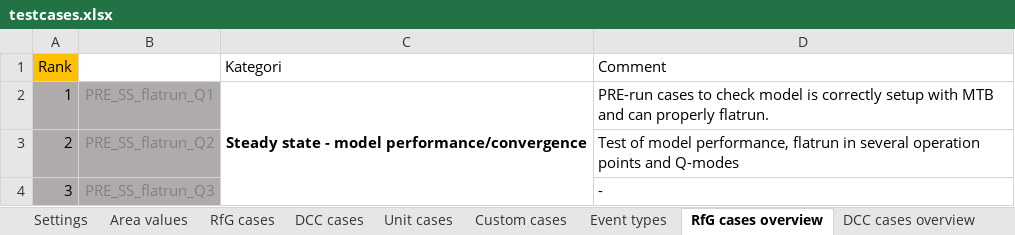
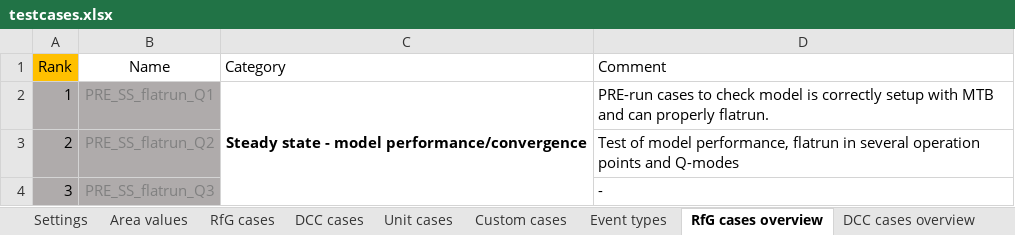
Before and after one commit to Energinet-AIG/MTB, an Excel workbook: testcases.xlsx, sheet RfG cases overview, drawn as a sheet; only a part is shown; values as stored, in another font and other column widths than the file's, no borders; the diff names each change by its address in the sheet, - before the commit and + after, or states it on an @@ line.

Commit message:
Cleanup and fix to 1 case sim time

```diff
--- a/testcases.xlsx (sheet RfG cases overview)
+++ b/testcases.xlsx (sheet RfG cases overview)
-B1: (empty)
+B1: Name
-C1: Kategori
+C1: Category
```
Also changed, not shown: sheet RfG cases, sheet DCC cases overview, sheet Unit cases overview.
